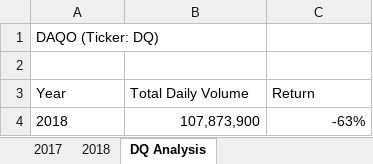
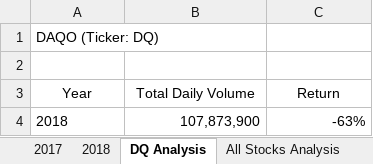
Before and after one commit to sumaiyasilim/stock-analysis, an Excel workbook: green_stocks.xlsm, sheet DQ Analysis, drawn as a sheet; values as stored, in another font and other column widths than the file's, no borders; the diff names each change by its address in the sheet, - before the commit and + after, or states it on an @@ line.

```diff
--- a/green_stocks.xlsm (sheet DQ Analysis)
+++ b/green_stocks.xlsm (sheet DQ Analysis)
+sheet tab: All Stocks Analysis
-A3:C3 alignment: left
+A3:C3 alignment: center
```
